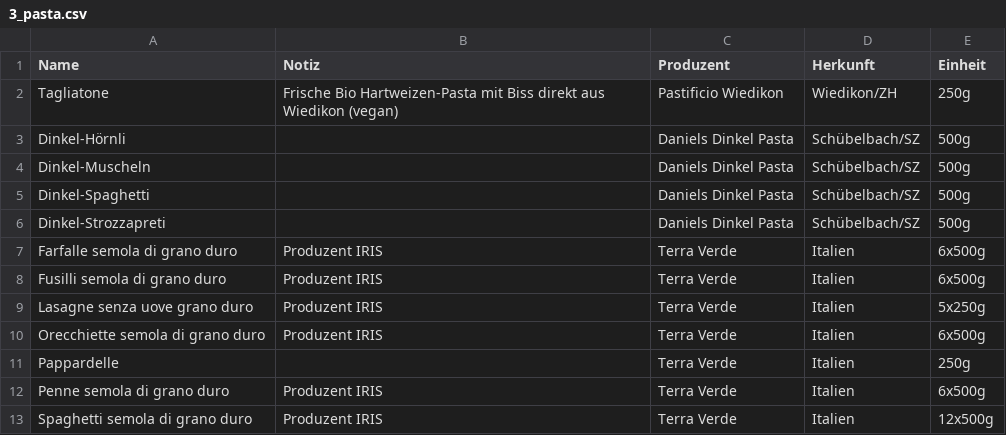
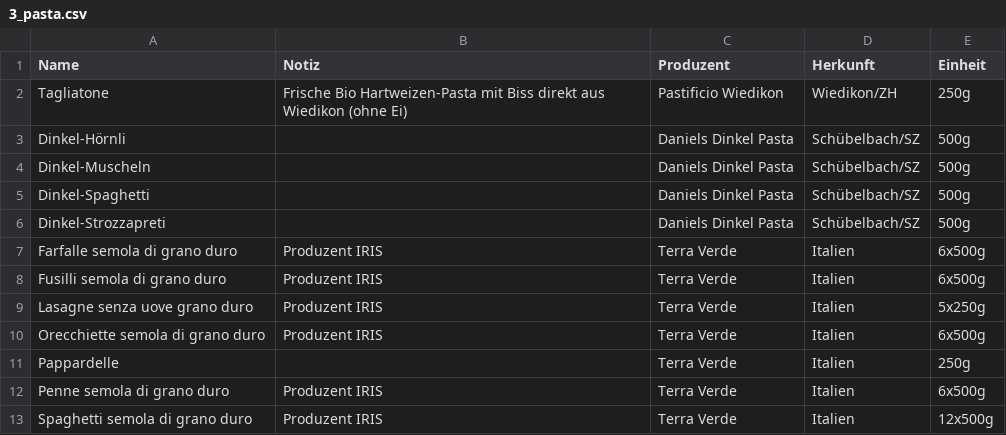
Before and after one commit to luccalino/redesign, a CSV file: data/3_pasta.csv, drawn as a sheet.

Commit message:
Update 3_pasta.csv

```diff
--- a/data/3_pasta.csv
+++ b/data/3_pasta.csv
@@ -1,3 +1,3 @@
 Name,Notiz,Produzent,Herkunft,Einheit
-Tagliatone,Frische Bio Hartweizen-Pasta mit Biss direkt aus Wiedikon (vegan),Pastificio Wiedikon,Wiedikon/ZH,250g
+Tagliatone,Frische Bio Hartweizen-Pasta mit Biss direkt aus Wiedikon (ohne Ei),Pastificio Wiedikon,Wiedikon/ZH,250g
 Dinkel-Hörnli,,Daniels Dinkel Pasta,Schübelbach/SZ,500g
```
